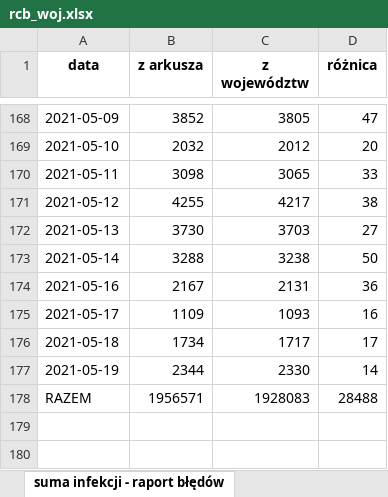
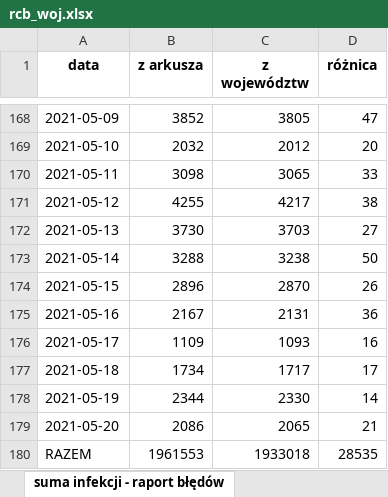
Before and after one commit to wieslawseweryn/wieslawseweryn.github.io, an Excel workbook: rcb_woj.xlsx, sheet suma infekcji - raport błędów, drawn as a sheet; only a part is shown, gaps mark what is left out; values as stored, in another font and other column widths than the file's, no borders; addresses are those after the commit; the diff names each change by its address in the sheet, - before the commit and + after, or states it on an @@ line.

Commit message:
2021-05-20 Dane MZ przypadki województwa (XLSX)

```diff
--- a/rcb_woj.xlsx (sheet suma infekcji - raport błędów)
+++ b/rcb_woj.xlsx (sheet suma infekcji - raport błędów)
+row 174: 2021-05-15 | 2896 | 2870 | 26
+row 179: 2021-05-20 | 2086 | 2065 | 21
-B180 (z arkusza): 1956571
+B180 (z arkusza): 1961553
-C180 (z województw): 1928083
+C180 (z województw): 1933018
-D180 (różnica): 28488
+D180 (różnica): 28535
```
Also changed, not shown: sheet arkusz województw, sheet porównanie danych.
